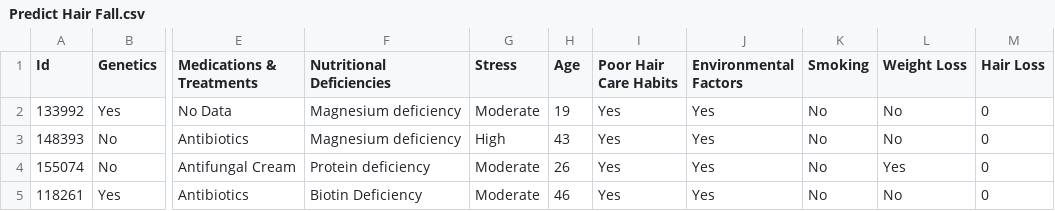
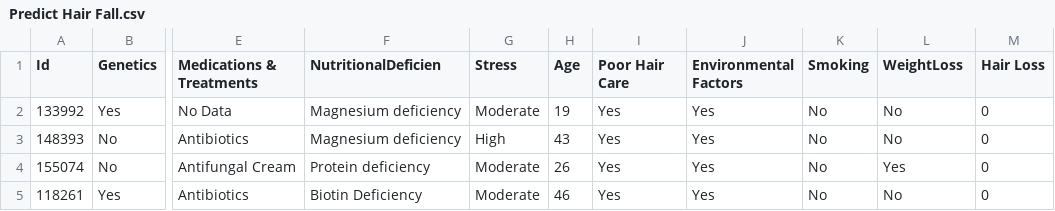
Before and after one commit to ghadah12/ghadah12, a CSV file: Dataset/Predict Hair Fall.csv, drawn as a sheet; only a part is shown, gaps mark what is left out; the diff names each change by its address in the sheet, - before the commit and + after, or states it on an @@ line.

Commit message:
Add files via upload

```diff
--- a/Dataset/Predict Hair Fall.csv
+++ b/Dataset/Predict Hair Fall.csv
-F1: Nutritional Deficiencies
+F1: NutritionalDeficien
-I1: Poor Hair Care Habits
+I1: Poor Hair Care
-L1: Weight Loss
+L1: WeightLoss
```
